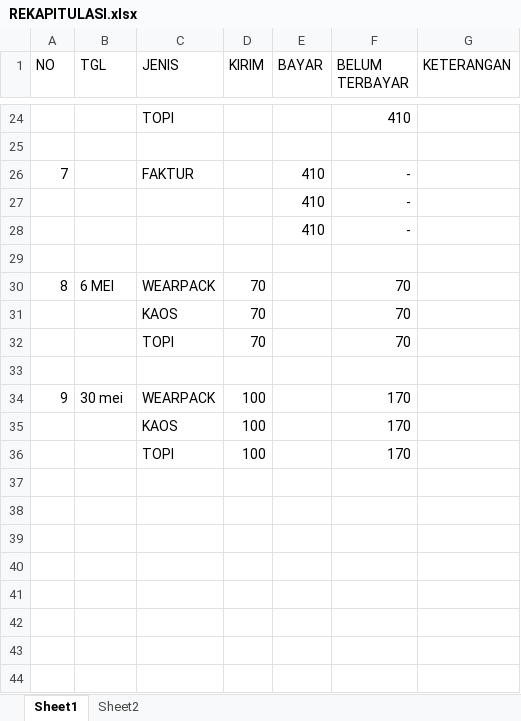
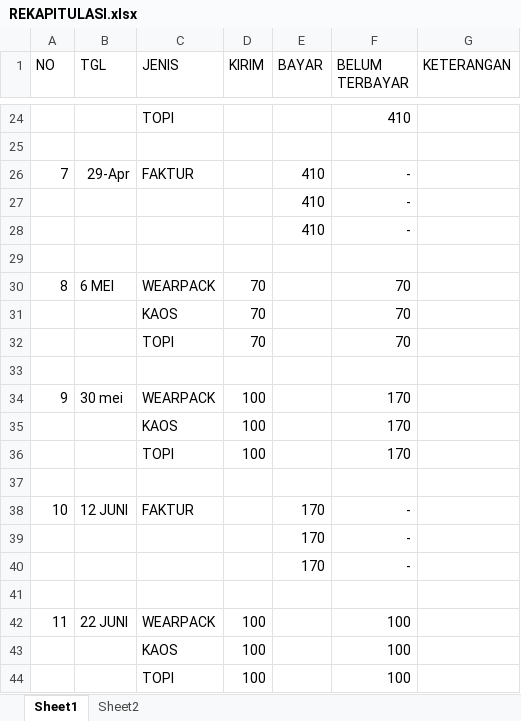
Before and after one commit to dedyhariadi/progress, an Excel workbook: Kaos/REKAPITULASI.xlsx, sheet Sheet1, drawn as a sheet; only a part is shown, gaps mark what is left out; values as stored, in another font and other column widths than the file's, no borders; the diff names each change by its address in the sheet, - before the commit and + after, or states it on an @@ line.

Commit message:
kirim dp2t16

```diff
--- a/Kaos/REKAPITULASI.xlsx (sheet Sheet1)
+++ b/Kaos/REKAPITULASI.xlsx (sheet Sheet1)
-B26 (TGL): (empty)
+B26 (TGL): 29-Apr
+row 37: (empty)
+row 38: 10 | 12 JUNI | FAKTUR |  | 170 | -
+row 39:  |  |  |  | 170 | -
+row 40:  |  |  |  | 170 | -
+row 41: (empty)
+row 42: 11 | 22 JUNI | WEARPACK | 100 |  | 100
+row 43:  |  | KAOS | 100 |  | 100
+row 44:  |  | TOPI | 100 |  | 100
```
Also changed, not shown: 10. DP 2N16(ABU ABU T16(UNGU)/UKURAN.xlsm, 7 other files.
